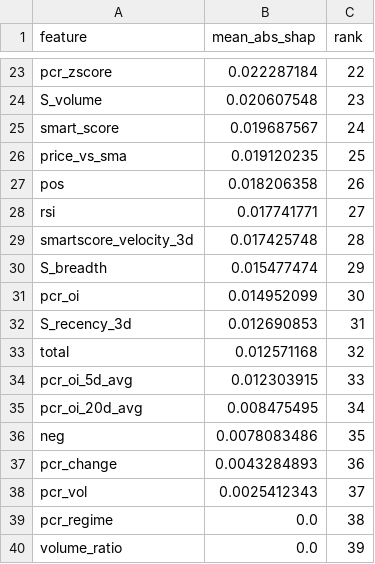
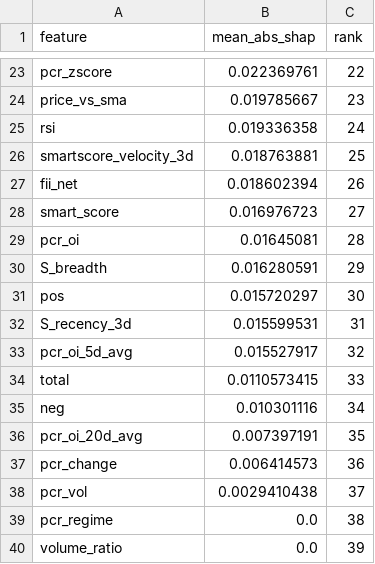
Before and after one commit to NGowthamKumar/Stock_Sentiment, a CSV file: reports/shap/shap_summary.csv, drawn as a sheet; only a part is shown, gaps mark what is left out; removed rows and columns are numbered as before the commit, all else as after; the diff covers the shown part only; the diff names each change by its address in the sheet, - before the commit and + after, or states it on an @@ line.

```diff
--- a/reports/shap/shap_summary.csv
+++ b/reports/shap/shap_summary.csv
-B23 (mean_abs_shap): 0.022287184
+B23 (mean_abs_shap): 0.022369761
-row 24: S_volume | 0.020607548 | 23
-row 25: smart_score | 0.019687567 | 24
-B24 (mean_abs_shap): 0.019120235
+B24 (mean_abs_shap): 0.019785667
-C24 (rank): 25
+C24 (rank): 23
-row 27: pos | 0.018206358 | 26
-B25 (mean_abs_shap): 0.017741771
+B25 (mean_abs_shap): 0.019336358
-C25 (rank): 27
+C25 (rank): 24
-B26 (mean_abs_shap): 0.017425748
+B26 (mean_abs_shap): 0.018763881
-C26 (rank): 28
+C26 (rank): 25
+row 27: fii_net | 0.018602394 | 26
+row 28: smart_score | 0.016976723 | 27
+row 29: pcr_oi | 0.01645081 | 28
-B30 (mean_abs_shap): 0.015477474
+B30 (mean_abs_shap): 0.016280591
-row 31: pcr_oi | 0.014952099 | 30
+row 31: pos | 0.015720297 | 30
-B32 (mean_abs_shap): 0.012690853
+B32 (mean_abs_shap): 0.015599531
-row 33: total | 0.012571168 | 32
-B33 (mean_abs_shap): 0.012303915
+B33 (mean_abs_shap): 0.015527917
-C33 (rank): 33
+C33 (rank): 32
-row 35: pcr_oi_20d_avg | 0.008475495 | 34
+row 34: total | 0.0110573415 | 33
-B35 (mean_abs_shap): 0.0078083486
+B35 (mean_abs_shap): 0.010301116
-C35 (rank): 35
+C35 (rank): 34
+row 36: pcr_oi_20d_avg | 0.007397191 | 35
-B37 (mean_abs_shap): 0.0043284893
+B37 (mean_abs_shap): 0.006414573
-B38 (mean_abs_shap): 0.0025412343
+B38 (mean_abs_shap): 0.0029410438
```
Also changed, not shown: 8 added rows, 8 removed rows and 18 edited cells elsewhere in this file, data/dxy_history.csv, data/modeling/model_metrics.csv, 11 other files.
